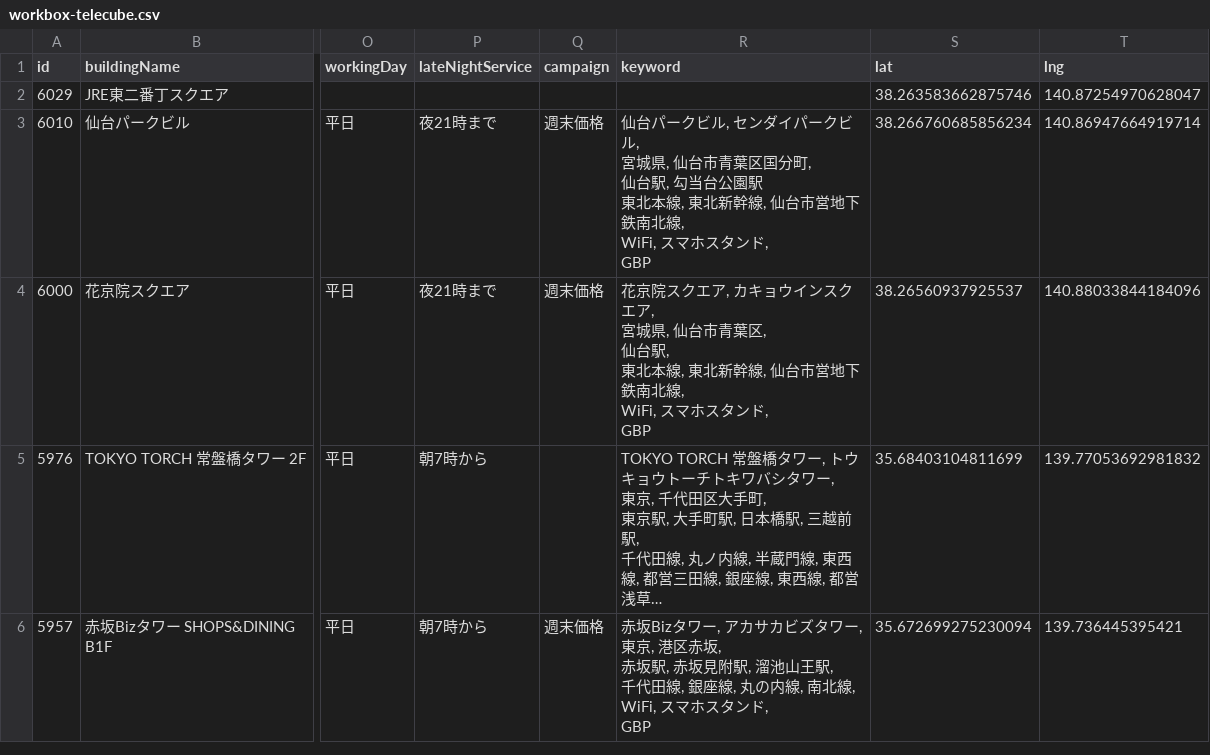
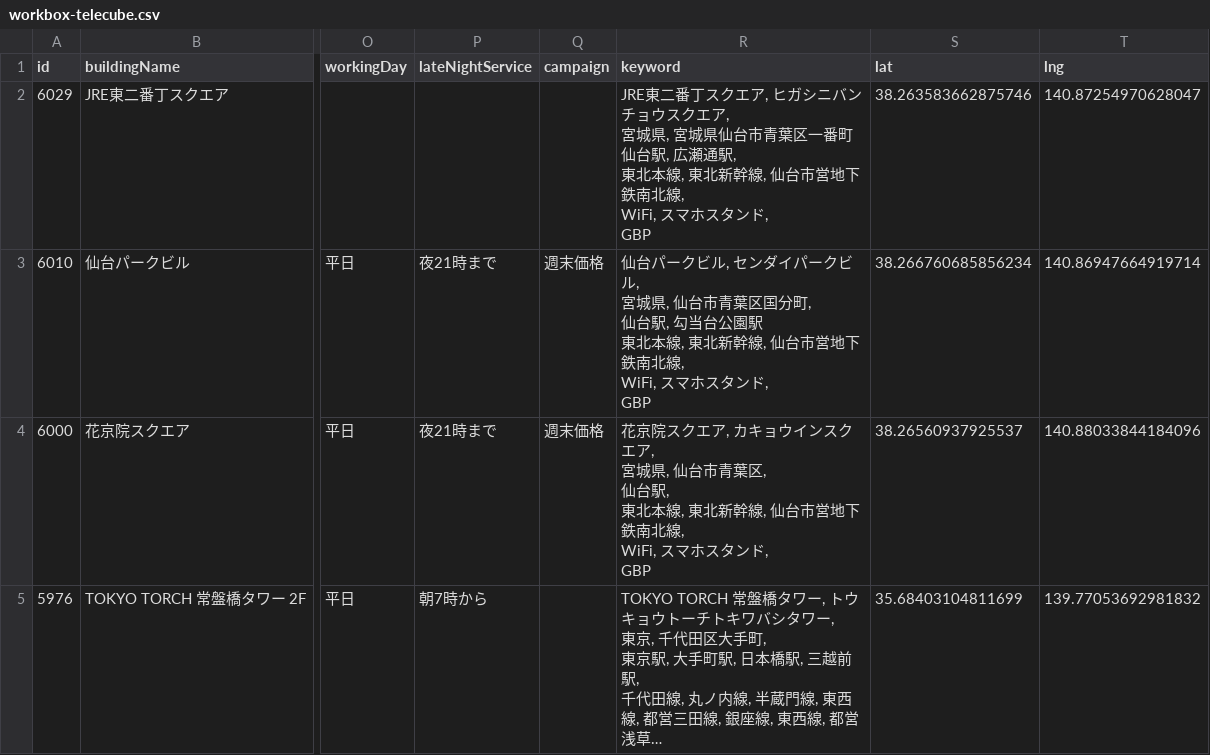
Before and after one commit to code4fukui/workbox, a CSV file: workbox-telecube.csv, drawn as a sheet; only a part is shown, gaps mark what is left out; the shorter side is filled out with more unchanged rows; long unchanged cells end in …; ↵ is a line break in a cell; the diff names each change by its address in the sheet, - before the commit and + after, or states it on an @@ line.

Commit message:
update data

```diff
--- a/workbox-telecube.csv
+++ b/workbox-telecube.csv
-R2 (keyword): (empty)
+R2 (keyword): JRE東二番丁スクエア, ヒガシニバンチョウスクエア, ↵ 宮城県, 宮城県仙台市青葉区一番町 ↵ 仙台駅, 広瀬通駅, ↵ 東北本線, 東北新幹線, 仙台市営地下鉄南北線, ↵ WiFi, スマホスタンド, ↵ GBP
```
Also changed, not shown: workbox-stationwork.csv, 2 other files.
